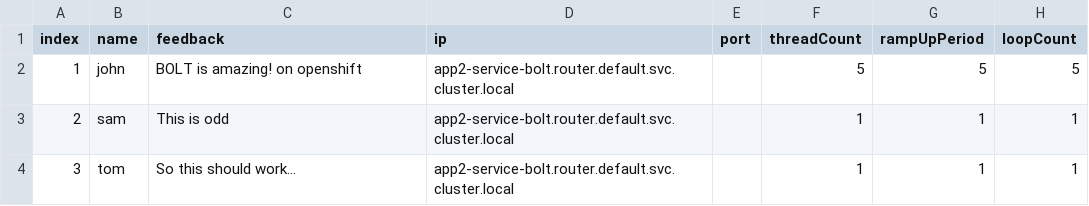
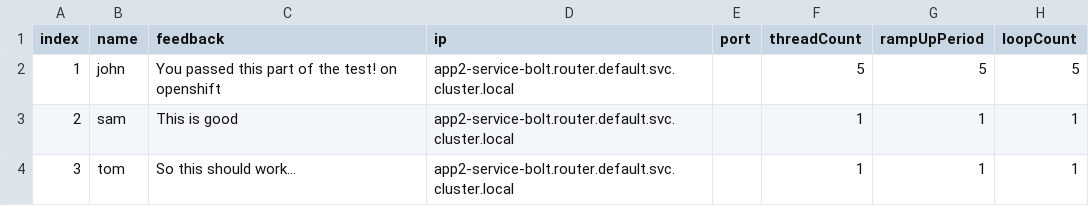
Before and after one commit to rburton04/bolt1128, a CSV file: specs/conference_app/conference_app_jmeter.csv, drawn as a sheet.

Commit message:
Update conference_app_jmeter.csv

```diff
--- a/specs/conference_app/conference_app_jmeter.csv
+++ b/specs/conference_app/conference_app_jmeter.csv
@@ -1,4 +1,4 @@
 index,name,feedback,ip,port,threadCount,rampUpPeriod,loopCount
-1,john,BOLT is amazing! on openshift,app2-service-bolt.router.default.svc.cluster.local,,5,5,5
-2,sam,This is odd,app2-service-bolt.router.default.svc.cluster.local,,1,1,1
+1,john,You passed this part of the test! on openshift,app2-service-bolt.router.default.svc.cluster.local,,5,5,5
+2,sam,This is good,app2-service-bolt.router.default.svc.cluster.local,,1,1,1
 3,tom,So this should work...,app2-service-bolt.router.default.svc.cluster.local,,1,1,1
```
